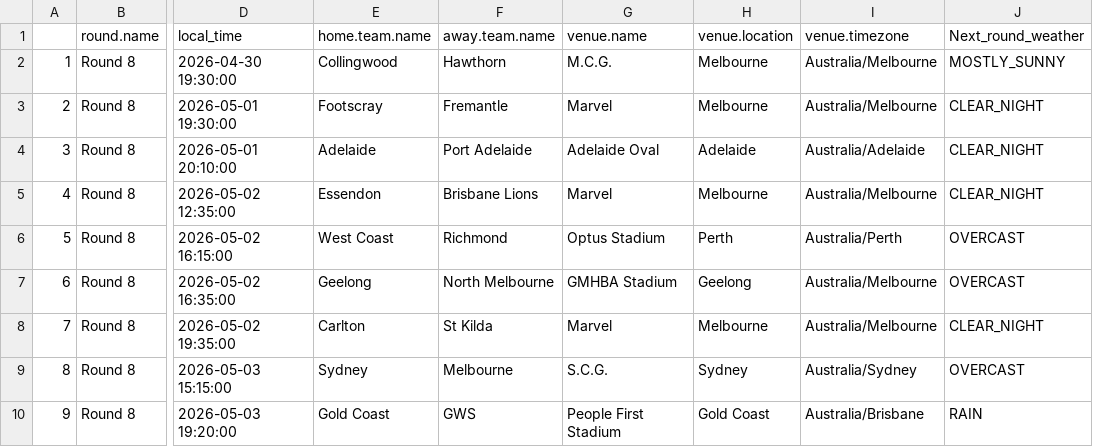
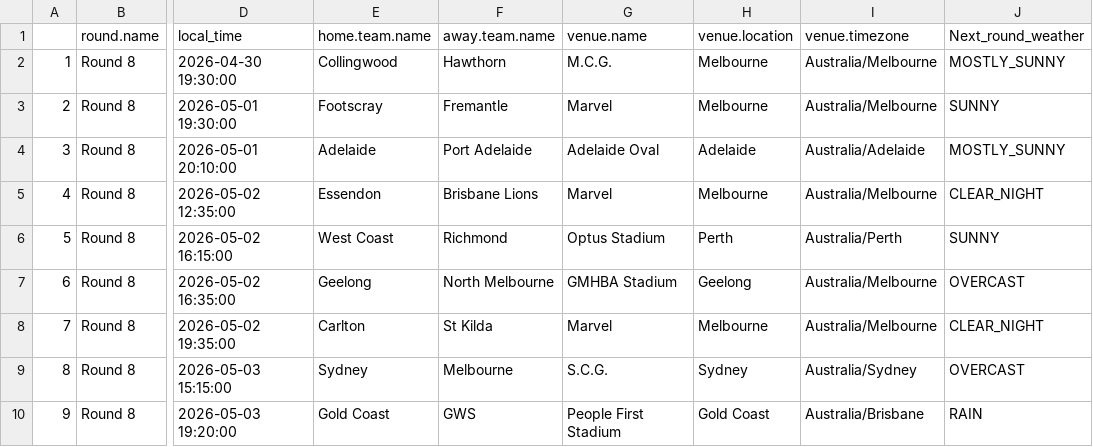
Before and after one commit to blake-noske/blake-noske.github.io, a CSV file: cleaned data/afl_fixture_cleaned.csv, drawn as a sheet; only a part is shown, gaps mark what is left out; the diff names each change by its address in the sheet, - before the commit and + after, or states it on an @@ line.

```diff
--- a/cleaned data/afl_fixture_cleaned.csv
+++ b/cleaned data/afl_fixture_cleaned.csv
-J3 (Next_round_weather): CLEAR_NIGHT
+J3 (Next_round_weather): SUNNY
-J4 (Next_round_weather): CLEAR_NIGHT
+J4 (Next_round_weather): MOSTLY_SUNNY
-J6 (Next_round_weather): OVERCAST
+J6 (Next_round_weather): SUNNY
```
Also changed, not shown: cleaned data/afl_team_form_cleaned.csv, cleaned data/afl_team_stats_cleaned.csv, 3 other files.
